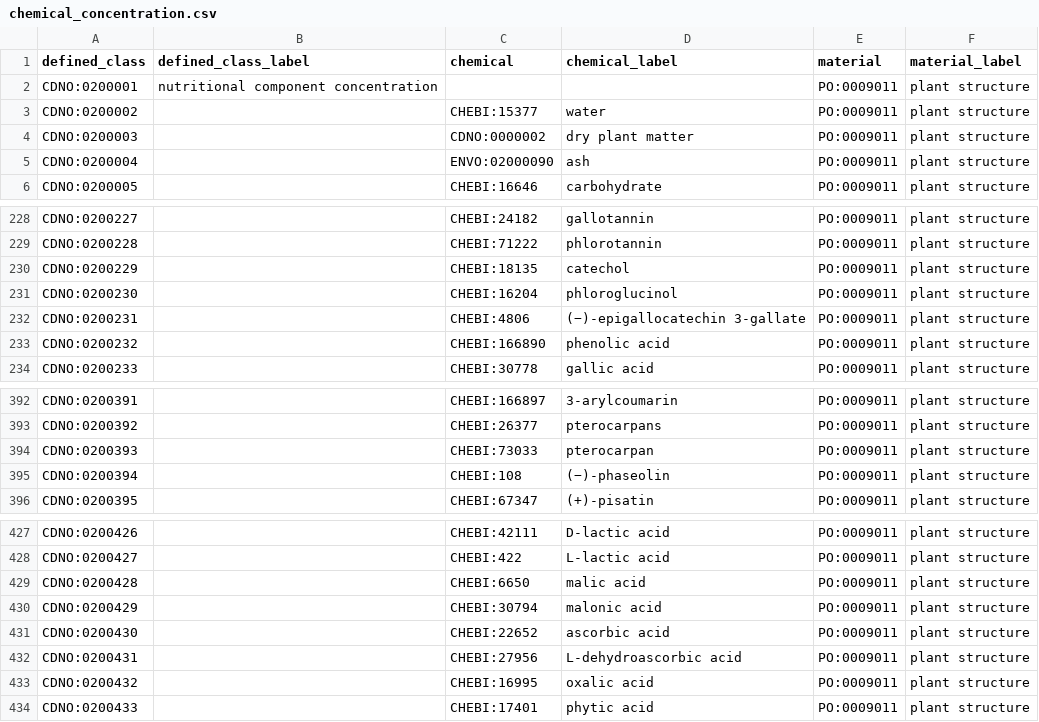
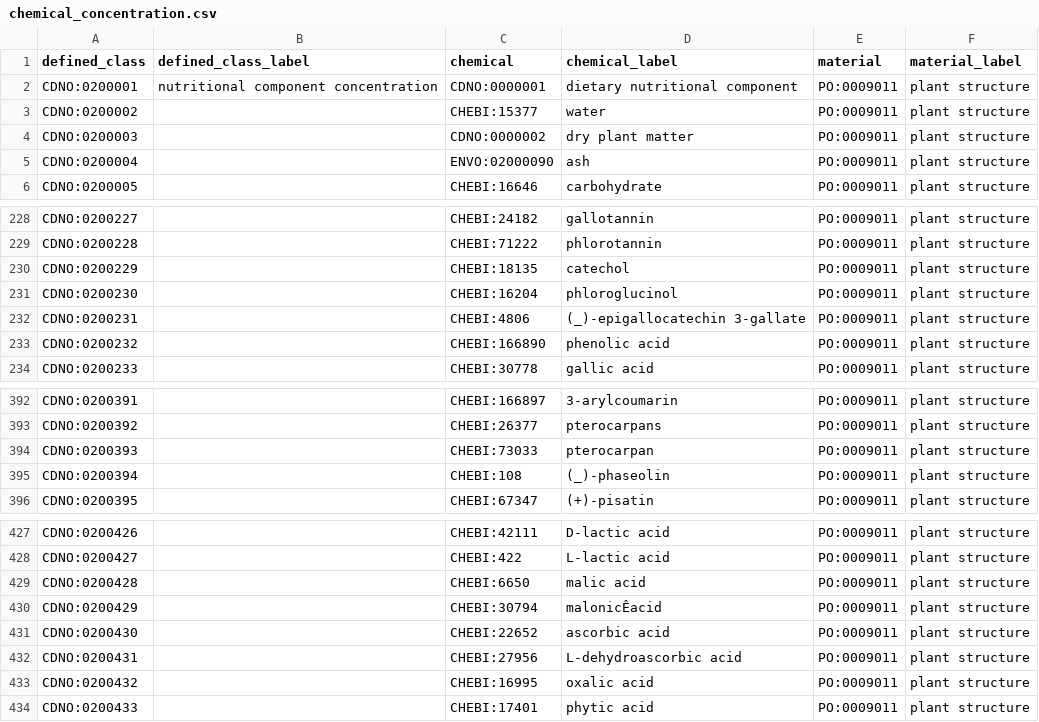
Before and after one commit to CompositionalDietaryNutritionOntology/cdno, a CSV file: src/ontology/templates/chemical_concentration.csv, drawn as a sheet; only a part is shown, gaps mark what is left out; the diff names each change by its address in the sheet, - before the commit and + after, or states it on an @@ line.

Commit message:
Add CURIE and label for nutritional component concentration

```diff
--- a/src/ontology/templates/chemical_concentration.csv
+++ b/src/ontology/templates/chemical_concentration.csv
-C2 (chemical): (empty)
+C2 (chemical): CDNO:0000001
-D2 (chemical_label): (empty)
+D2 (chemical_label): dietary nutritional component
-D232 (chemical_label): (−)-epigallocatechin 3-gallate
+D232 (chemical_label): (_)-epigallocatechin 3-gallate
-D395 (chemical_label): (−)-phaseolin
+D395 (chemical_label): (_)-phaseolin
-D430 (chemical_label): malonic acid
+D430 (chemical_label): malonicÊacid
```
